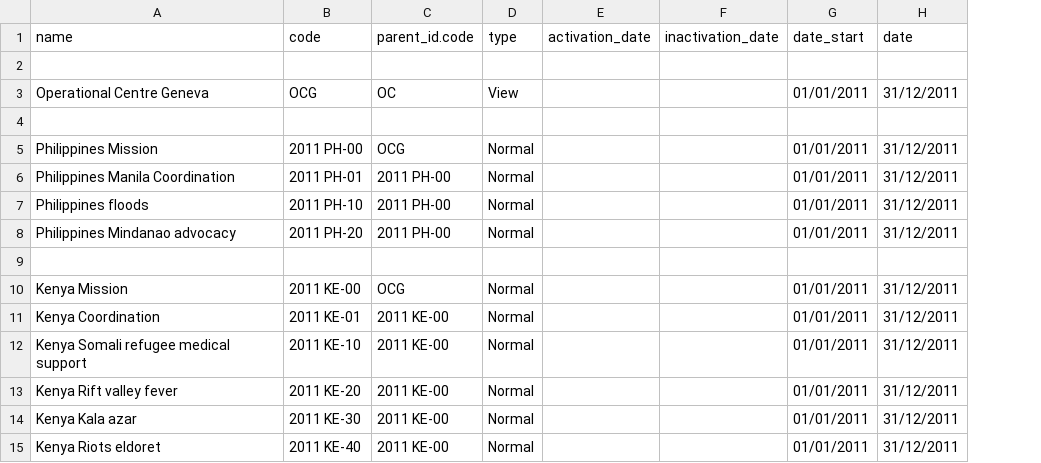
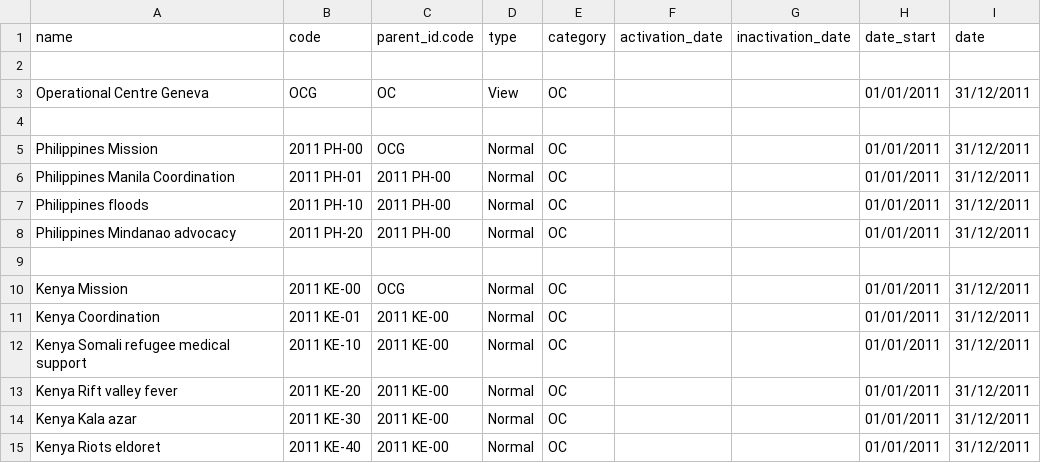
Before and after one commit to Unifield/unifield-wm, a CSV file: 090_account.analytic.account.csv, drawn as a sheet; the diff names each change by its address in the sheet, - before the commit and + after, or states it on an @@ line.

Commit message:
[IMP] uf-702: Add category column to ana.account

```diff
--- a/090_account.analytic.account.csv
+++ b/090_account.analytic.account.csv
+column E (category), rows 3-15: OC |  | OC | OC | OC | OC |  | OC | OC | OC | OC | OC | OC
```
